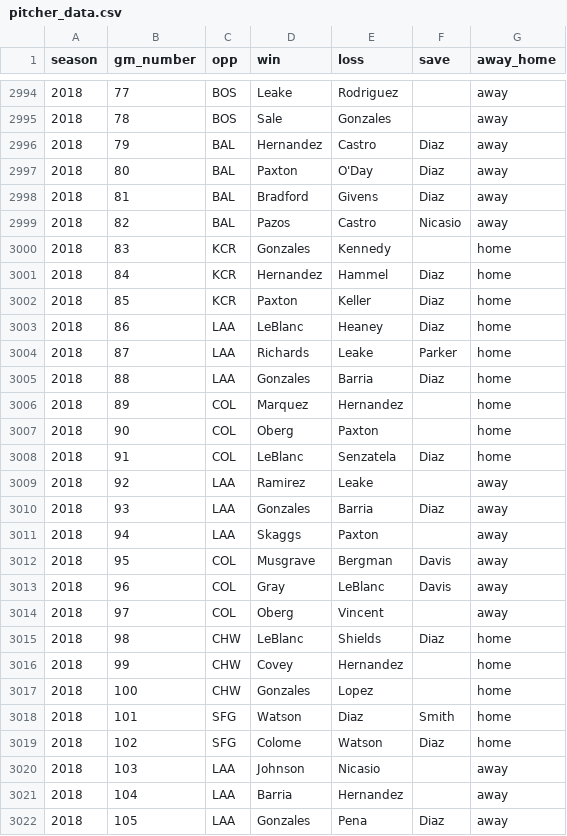
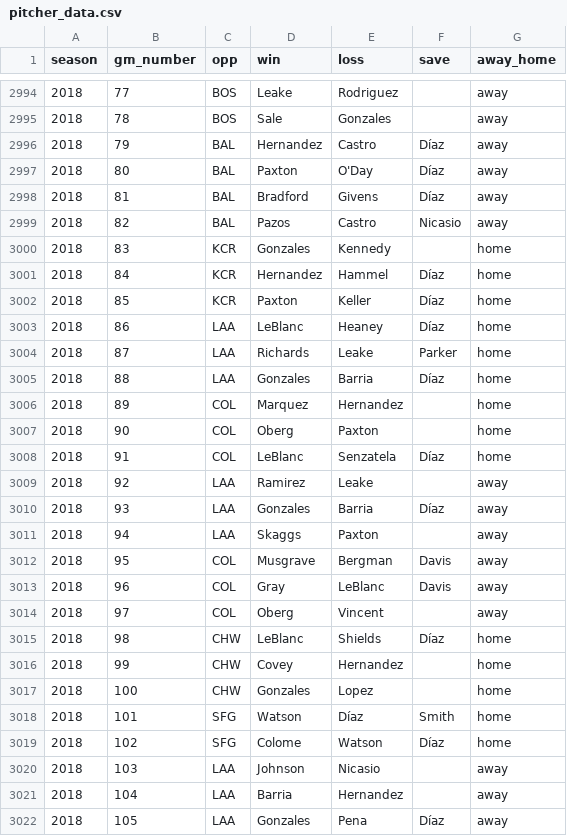
Before and after one commit to Edgar-Zamora/My-Work, a CSV file: Tidymodels/MLB/data/pitcher_data.csv, drawn as a sheet; only a part is shown, gaps mark what is left out; the diff covers the shown part only.

```diff
--- a/Tidymodels/MLB/data/pitcher_data.csv
+++ b/Tidymodels/MLB/data/pitcher_data.csv
@@ -2995,17 +2995,17 @@ season,gm_number,opp,win,loss,save,away_home
 2018,78,BOS,Sale,Gonzales,,away
-2018,79,BAL,Hernandez,Castro,Diaz,away
-2018,80,BAL,Paxton,O'Day,Diaz,away
-2018,81,BAL,Bradford,Givens,Diaz,away
+2018,79,BAL,Hernandez,Castro,Díaz,away
+2018,80,BAL,Paxton,O'Day,Díaz,away
+2018,81,BAL,Bradford,Givens,Díaz,away
 2018,82,BAL,Pazos,Castro,Nicasio,away
 2018,83,KCR,Gonzales,Kennedy,,home
-2018,84,KCR,Hernandez,Hammel,Diaz,home
-2018,85,KCR,Paxton,Keller,Diaz,home
-2018,86,LAA,LeBlanc,Heaney,Diaz,home
+2018,84,KCR,Hernandez,Hammel,Díaz,home
+2018,85,KCR,Paxton,Keller,Díaz,home
+2018,86,LAA,LeBlanc,Heaney,Díaz,home
 2018,87,LAA,Richards,Leake,Parker,home
-2018,88,LAA,Gonzales,Barria,Diaz,home
+2018,88,LAA,Gonzales,Barria,Díaz,home
 2018,89,COL,Marquez,Hernandez,,home
 2018,90,COL,Oberg,Paxton,,home
-2018,91,COL,LeBlanc,Senzatela,Diaz,home
+2018,91,COL,LeBlanc,Senzatela,Díaz,home
 2018,92,LAA,Ramirez,Leake,,away
-2018,93,LAA,Gonzales,Barria,Diaz,away
+2018,93,LAA,Gonzales,Barria,Díaz,away
 2018,94,LAA,Skaggs,Paxton,,away
@@ -3014,9 +3014,9 @@ season,gm_number,opp,win,loss,save,away_home
 2018,97,COL,Oberg,Vincent,,away
-2018,98,CHW,LeBlanc,Shields,Diaz,home
+2018,98,CHW,LeBlanc,Shields,Díaz,home
 2018,99,CHW,Covey,Hernandez,,home
 2018,100,CHW,Gonzales,Lopez,,home
-2018,101,SFG,Watson,Diaz,Smith,home
-2018,102,SFG,Colome,Watson,Diaz,home
+2018,101,SFG,Watson,Díaz,Smith,home
+2018,102,SFG,Colome,Watson,Díaz,home
 2018,103,LAA,Johnson,Nicasio,,away
 2018,104,LAA,Barria,Hernandez,,away
-2018,105,LAA,Gonzales,Pena,Diaz,away
+2018,105,LAA,Gonzales,Pena,Díaz,away
```
Also changed, not shown: 123 edited cells elsewhere in this file, Tidymodels/MLB/data/game_data.csv, Tidymodels/MLB/data/outcomes.csv, 3 other files.
